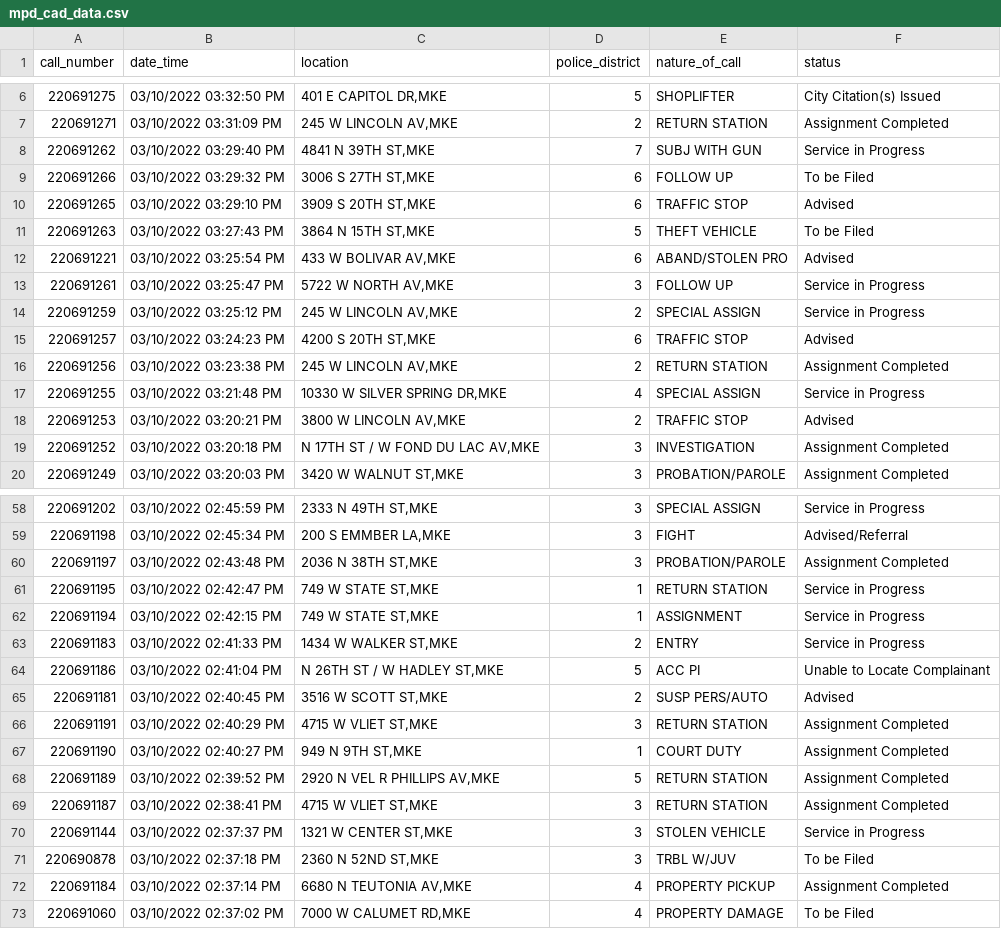
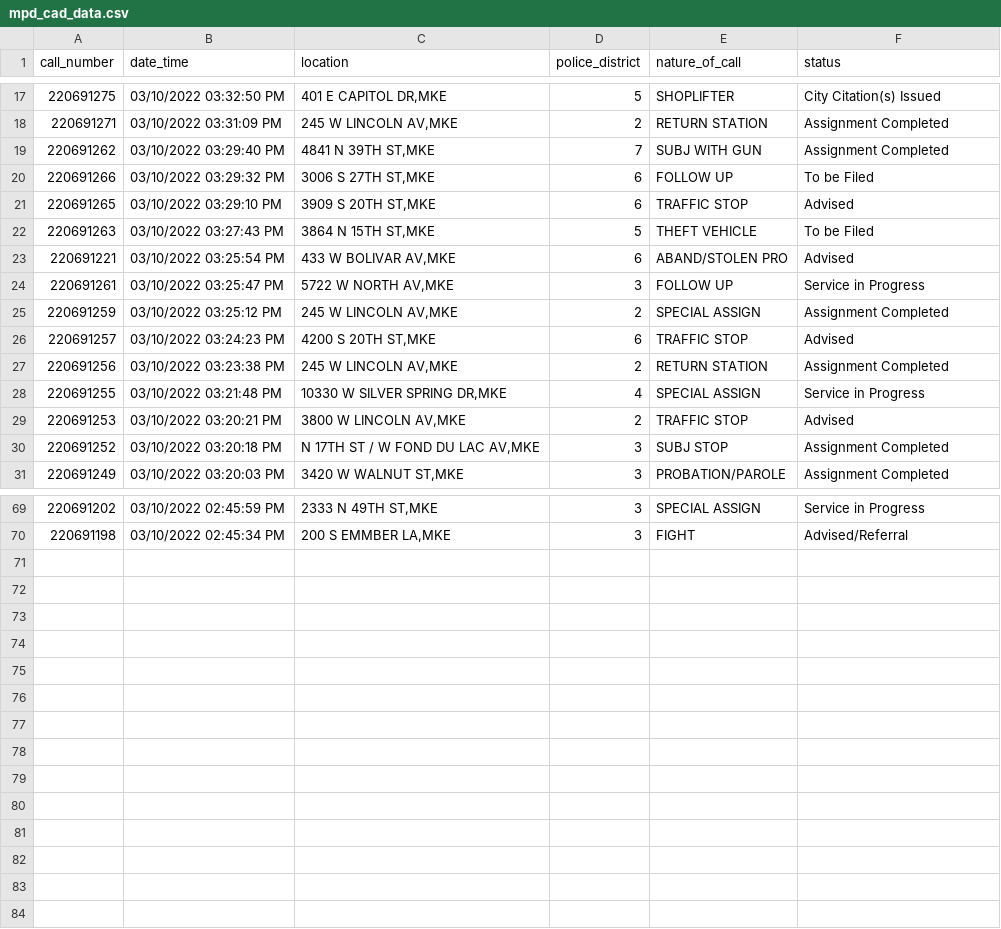
Before and after one commit to erincaughey/git-actions-scrape-starter, a CSV file: mpd_cad_data.csv, drawn as a sheet; only a part is shown, gaps mark what is left out; the diff covers the shown part only.

```diff
--- a/mpd_cad_data.csv
+++ b/mpd_cad_data.csv
@@ -7,3 +18,3 @@ call_number,date_time,location,police_district,nature_of_call,status
 220691271,03/10/2022 03:31:09 PM,"245 W LINCOLN AV,MKE",2,RETURN STATION,Assignment Completed
-220691262,03/10/2022 03:29:40 PM,"4841 N 39TH ST,MKE",7,SUBJ WITH GUN,Service in Progress
+220691262,03/10/2022 03:29:40 PM,"4841 N 39TH ST,MKE",7,SUBJ WITH GUN,Assignment Completed
 220691266,03/10/2022 03:29:32 PM,"3006 S 27TH ST,MKE",6,FOLLOW UP,To be Filed
@@ -13,3 +24,3 @@ call_number,date_time,location,police_district,nature_of_call,status
 220691261,03/10/2022 03:25:47 PM,"5722 W NORTH AV,MKE",3,FOLLOW UP,Service in Progress
-220691259,03/10/2022 03:25:12 PM,"245 W LINCOLN AV,MKE",2,SPECIAL ASSIGN,Service in Progress
+220691259,03/10/2022 03:25:12 PM,"245 W LINCOLN AV,MKE",2,SPECIAL ASSIGN,Assignment Completed
 220691257,03/10/2022 03:24:23 PM,"4200 S 20TH ST,MKE",6,TRAFFIC STOP,Advised
@@ -18,3 +29,3 @@ call_number,date_time,location,police_district,nature_of_call,status
 220691253,03/10/2022 03:20:21 PM,"3800 W LINCOLN AV,MKE",2,TRAFFIC STOP,Advised
-220691252,03/10/2022 03:20:18 PM,"N 17TH ST / W FOND DU LAC AV,MKE",3,INVESTIGATION,Assignment Completed
+220691252,03/10/2022 03:20:18 PM,"N 17TH ST / W FOND DU LAC AV,MKE",3,SUBJ STOP,Assignment Completed
 220691249,03/10/2022 03:20:03 PM,"3420 W WALNUT ST,MKE",3,PROBATION/PAROLE,Assignment Completed
@@ -59,15 +70 @@ call_number,date_time,location,police_district,nature_of_call,status
 220691198,03/10/2022 02:45:34 PM,"200 S EMMBER LA,MKE",3,FIGHT,Advised/Referral
-220691197,03/10/2022 02:43:48 PM,"2036 N 38TH ST,MKE",3,PROBATION/PAROLE,Assignment Completed
-220691195,03/10/2022 02:42:47 PM,"749 W STATE ST,MKE",1,RETURN STATION,Service in Progress
-220691194,03/10/2022 02:42:15 PM,"749 W STATE ST,MKE",1,ASSIGNMENT,Service in Progress
-220691183,03/10/2022 02:41:33 PM,"1434 W WALKER ST,MKE",2,ENTRY,Service in Progress
-220691186,03/10/2022 02:41:04 PM,"N 26TH ST / W HADLEY ST,MKE",5,ACC PI,Unable to Locate Complainant
-220691181,03/10/2022 02:40:45 PM,"3516 W SCOTT ST,MKE",2,SUSP PERS/AUTO,Advised
-220691191,03/10/2022 02:40:29 PM,"4715 W VLIET ST,MKE",3,RETURN STATION,Assignment Completed
-220691190,03/10/2022 02:40:27 PM,"949 N 9TH ST,MKE",1,COURT DUTY,Assignment Completed
-220691189,03/10/2022 02:39:52 PM,"2920 N VEL R PHILLIPS AV,MKE",5,RETURN STATION,Assignment Completed
-220691187,03/10/2022 02:38:41 PM,"4715 W VLIET ST,MKE",3,RETURN STATION,Assignment Completed
-220691144,03/10/2022 02:37:37 PM,"1321 W CENTER ST,MKE",3,STOLEN VEHICLE,Service in Progress
-220690878,03/10/2022 02:37:18 PM,"2360 N 52ND ST,MKE",3,TRBL W/JUV,To be Filed
-220691184,03/10/2022 02:37:14 PM,"6680 N TEUTONIA AV,MKE",4,PROPERTY PICKUP,Assignment Completed
-220691060,03/10/2022 02:37:02 PM,"7000 W CALUMET RD,MKE",4,PROPERTY DAMAGE,To be Filed
```
Also changed, not shown: 11 added rows and 1 edited cell elsewhere in this file.
